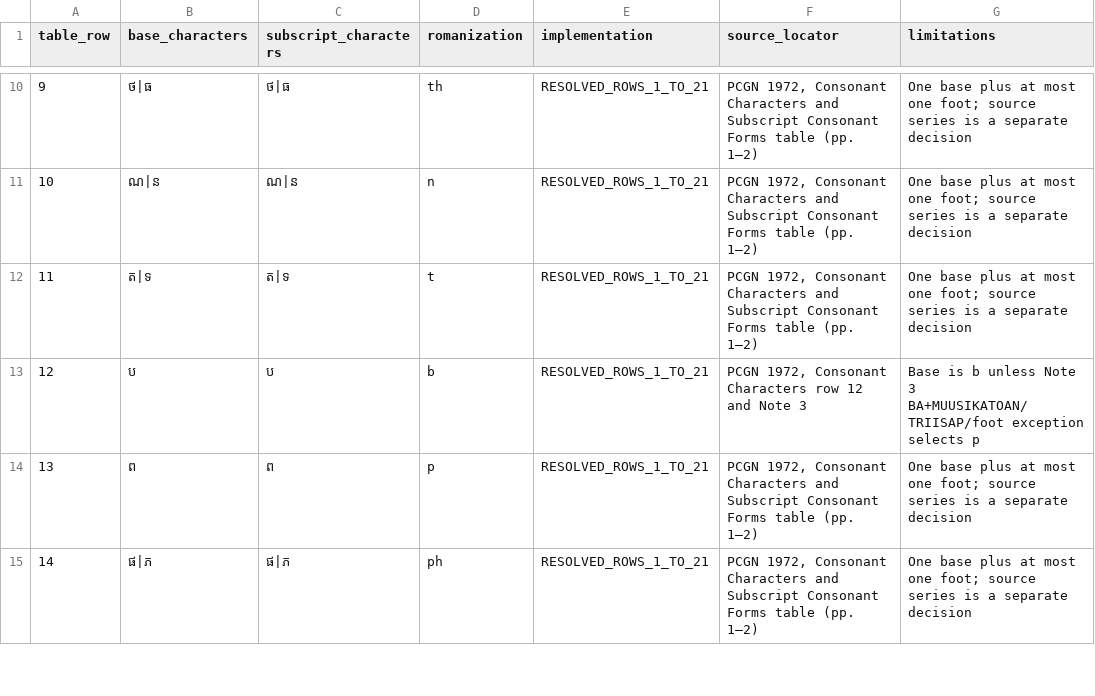
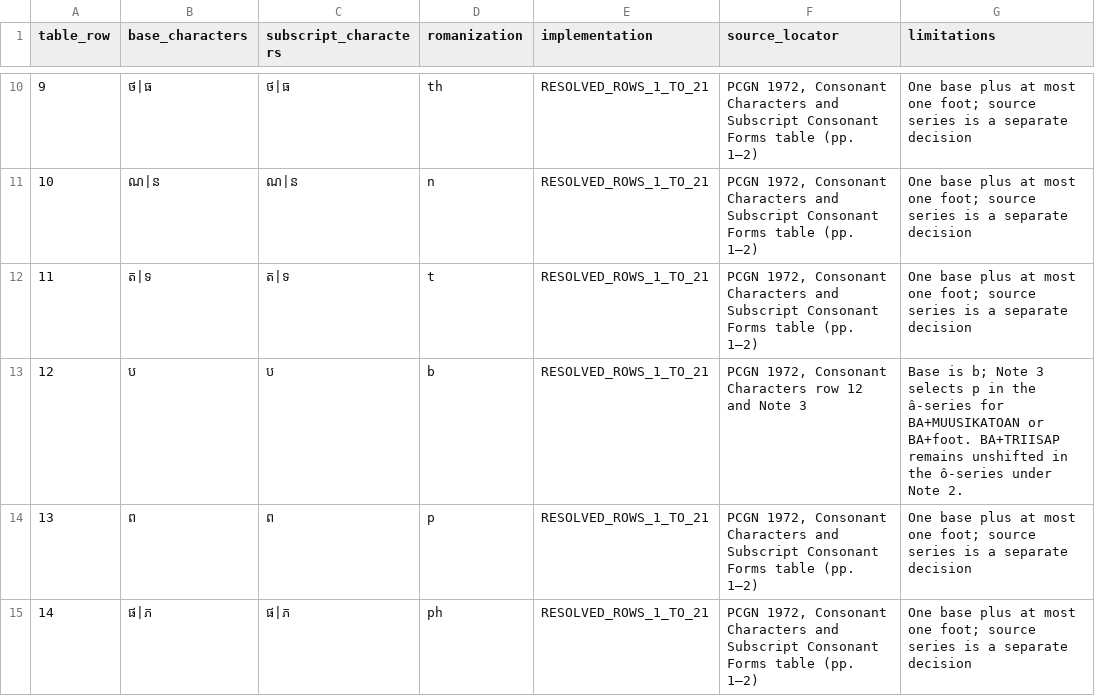
Before and after one commit to ClippyFirst/Khmer-Ukrainian-Phonetic-System, a CSV file: data/khmer/romanization_pcgn_consonants.csv, drawn as a sheet; only a part is shown, gaps mark what is left out.

Commit message:
fix: correct PCGN BA TRIISAP source matrix exception

```diff
--- a/data/khmer/romanization_pcgn_consonants.csv
+++ b/data/khmer/romanization_pcgn_consonants.csv
@@ -12,3 +12,3 @@ table_row,base_characters,subscript_characters,romanization,implementation,sourc
 11,ត|ទ,ត|ទ,t,RESOLVED_ROWS_1_TO_21,"PCGN 1972, Consonant Characters and Subscript Consonant Forms table (pp. 1–2)",One base plus at most one foot; source series is a separate decision
-12,ប,ប,b,RESOLVED_ROWS_1_TO_21,"PCGN 1972, Consonant Characters row 12 and Note 3",Base is b unless Note 3 BA+MUUSIKATOAN/TRIISAP/foot exception selects p
+12,ប,ប,b,RESOLVED_ROWS_1_TO_21,"PCGN 1972, Consonant Characters row 12 and Note 3",Base is b; Note 3 selects p in the â-series for BA+MUUSIKATOAN or BA+foot. BA+TRIISAP remains unshifted in the ô-series under Note 2.
 13,ព,ព,p,RESOLVED_ROWS_1_TO_21,"PCGN 1972, Consonant Characters and Subscript Consonant Forms table (pp. 1–2)",One base plus at most one foot; source series is a separate decision
```
